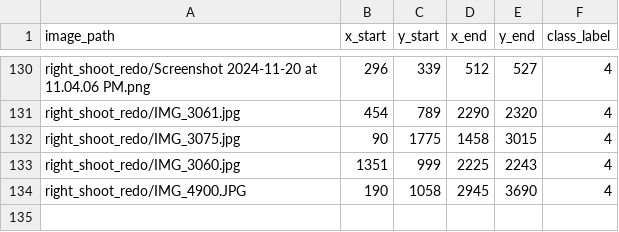
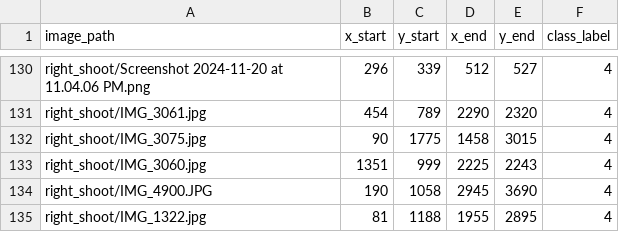
Before and after one commit to eden-chung/Galactic-Gestures, a CSV file: annotations_right_shoot.csv, drawn as a sheet; only a part is shown, gaps mark what is left out; the diff covers the shown part only; the diff names each change by its address in the sheet, - before the commit and + after, or states it on an @@ line.

Commit message:
done with right annotations

```diff
--- a/annotations_right_shoot.csv
+++ b/annotations_right_shoot.csv
-A130 (image_path): right_shoot_redo/Screenshot 2024-11-20 at…
+A130 (image_path): right_shoot/Screenshot 2024-11-20 at…
-A131 (image_path): right_shoot_redo/IMG_3061.jpg
+A131 (image_path): right_shoot/IMG_3061.jpg
-A132 (image_path): right_shoot_redo/IMG_3075.jpg
+A132 (image_path): right_shoot/IMG_3075.jpg
-A133 (image_path): right_shoot_redo/IMG_3060.jpg
+A133 (image_path): right_shoot/IMG_3060.jpg
-A134 (image_path): right_shoot_redo/IMG_4900.JPG
+A134 (image_path): right_shoot/IMG_4900.JPG
+row 135: right_shoot/IMG_1322.jpg | 81 | 1188 | 1955 | 2895 | 4
```
Also changed, not shown: 27 edited cells elsewhere in this file, 1 other file.
